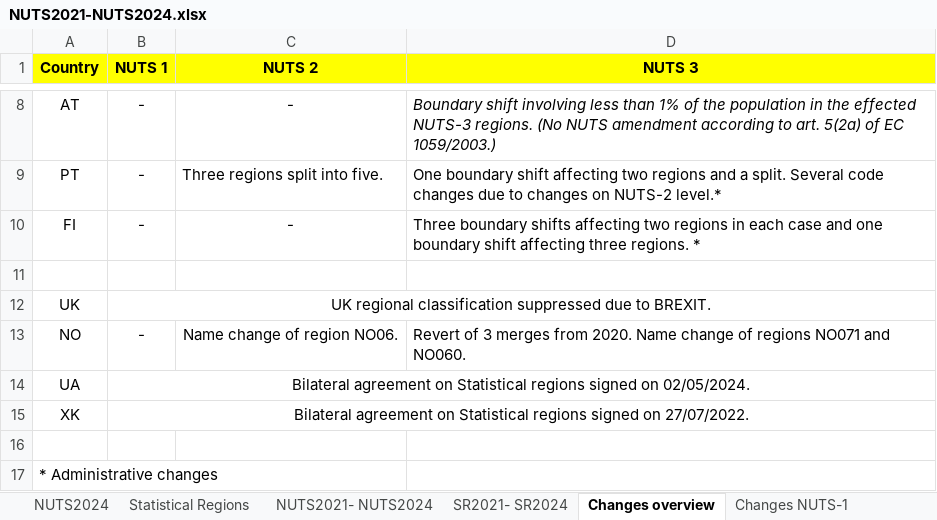
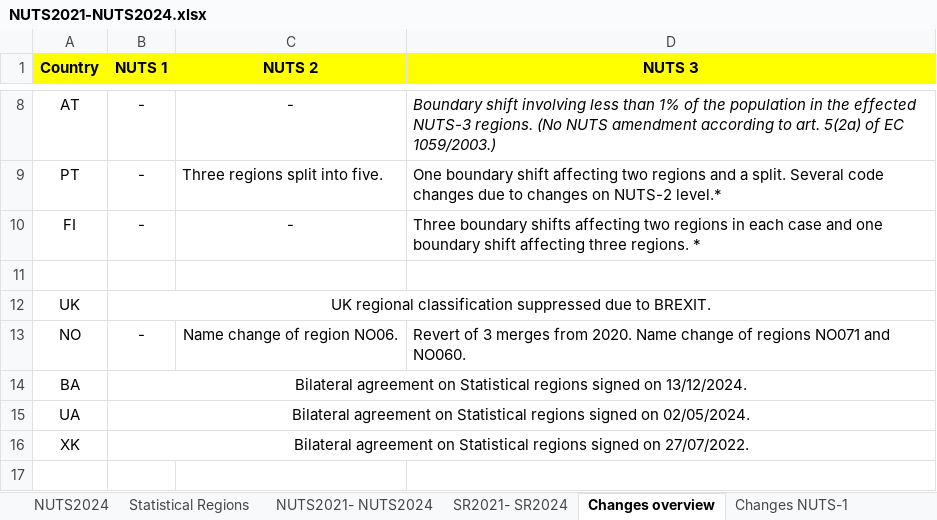
Before and after one commit to iiasa/pysquirrel, an Excel workbook: pysquirrel/data/NUTS2021-NUTS2024.xlsx, sheet Changes overview, drawn as a sheet; only a part is shown, gaps mark what is left out; the shorter side is filled out with more unchanged rows; values as stored, in another font and other column widths than the file's, no borders; the diff names each change by its address in the sheet, - before the commit and + after, or states it on an @@ line.

```diff
--- a/pysquirrel/data/NUTS2021-NUTS2024.xlsx (sheet Changes overview)
+++ b/pysquirrel/data/NUTS2021-NUTS2024.xlsx (sheet Changes overview)
+row 14: BA | Bilateral agreement on Statistical regions signed on 13/12/2024.
```
Also changed, not shown: sheet SR2021- SR2024, sheet Statistical Regions, 2 other files.
